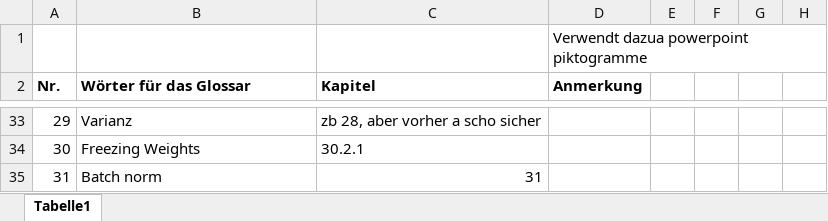
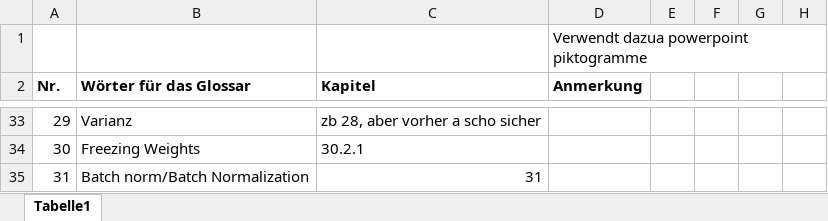
Before and after one commit to Duskfen/Duskfen_Allgemeine_Dokumente, an Excel workbook: Maschinelles Lernen/Glossar Notizen.xlsx, sheet Tabelle1, drawn as a sheet; only a part is shown, gaps mark what is left out; values as stored, in another font and other column widths than the file's, no borders; the diff names each change by its address in the sheet, - before the commit and + after, or states it on an @@ line.

```diff
--- a/Maschinelles Lernen/Glossar Notizen.xlsx (sheet Tabelle1)
+++ b/Maschinelles Lernen/Glossar Notizen.xlsx (sheet Tabelle1)
-B35 (Wörter für das Glossar): Batch norm
+B35 (Wörter für das Glossar): Batch norm/Batch Normalization
```
Also changed, not shown: 1 other file.
